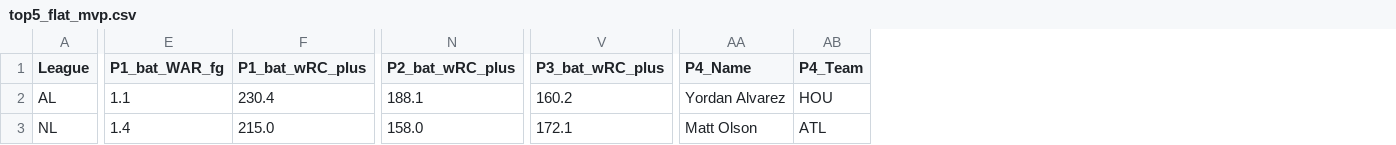
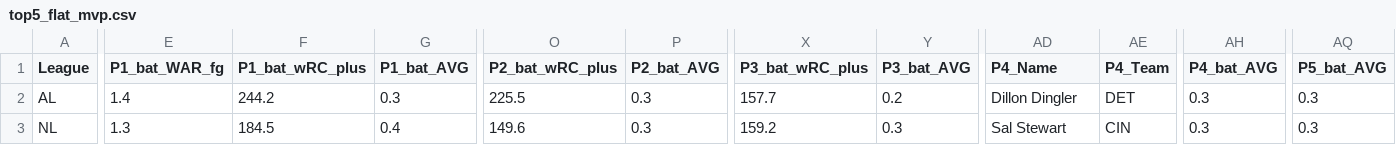
Before and after one commit to jeffwarr4/mlb-awards-predictor, a CSV file: predictions/2026/top5_flat_mvp.csv, drawn as a sheet; only a part is shown, gaps mark what is left out; addresses are those after the commit; the diff covers the shown part only; the diff names each change by its address in the sheet, - before the commit and + after, or states it on an @@ line.

```diff
--- a/predictions/2026/top5_flat_mvp.csv
+++ b/predictions/2026/top5_flat_mvp.csv
+column G (P1_bat_AVG), rows 2-3: 0.3 | 0.4
+column P (P2_bat_AVG), rows 2-3: 0.3 | 0.3
+column Y (P3_bat_AVG), rows 2-3: 0.2 | 0.3
+column AH (P4_bat_AVG), rows 2-3: 0.3 | 0.3
+column AQ (P5_bat_AVG), rows 2-3: 0.3 | 0.3
-E2 (P1_bat_WAR_fg): 1.1
+E2 (P1_bat_WAR_fg): 1.4
-F2 (P1_bat_wRC_plus): 230.4
+F2 (P1_bat_wRC_plus): 244.2
-O2 (P2_bat_wRC_plus): 188.1
+O2 (P2_bat_wRC_plus): 225.5
-X2 (P3_bat_wRC_plus): 160.2
+X2 (P3_bat_wRC_plus): 157.7
-AD2 (P4_Name): Yordan Alvarez
+AD2 (P4_Name): Dillon Dingler
-AE2 (P4_Team): HOU
+AE2 (P4_Team): DET
-E3 (P1_bat_WAR_fg): 1.4
+E3 (P1_bat_WAR_fg): 1.3
-F3 (P1_bat_wRC_plus): 215.0
+F3 (P1_bat_wRC_plus): 184.5
-O3 (P2_bat_wRC_plus): 158.0
+O3 (P2_bat_wRC_plus): 149.6
-X3 (P3_bat_wRC_plus): 172.1
+X3 (P3_bat_wRC_plus): 159.2
-AD3 (P4_Name): Matt Olson
+AD3 (P4_Name): Sal Stewart
-AE3 (P4_Team): ATL
+AE3 (P4_Team): CIN
```
Also changed, not shown: 36 edited cells elsewhere in this file, predictions/2026/.prev_top10_cy.csv, predictions/2026/.prev_top10_mvp.csv, 10 other files.
